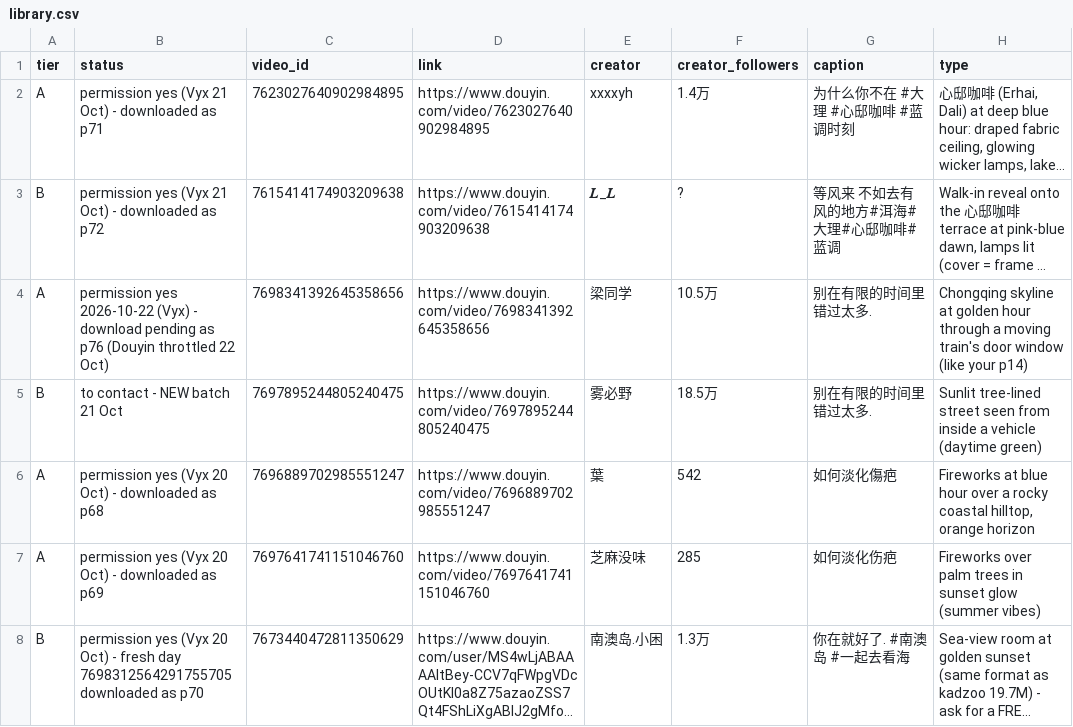
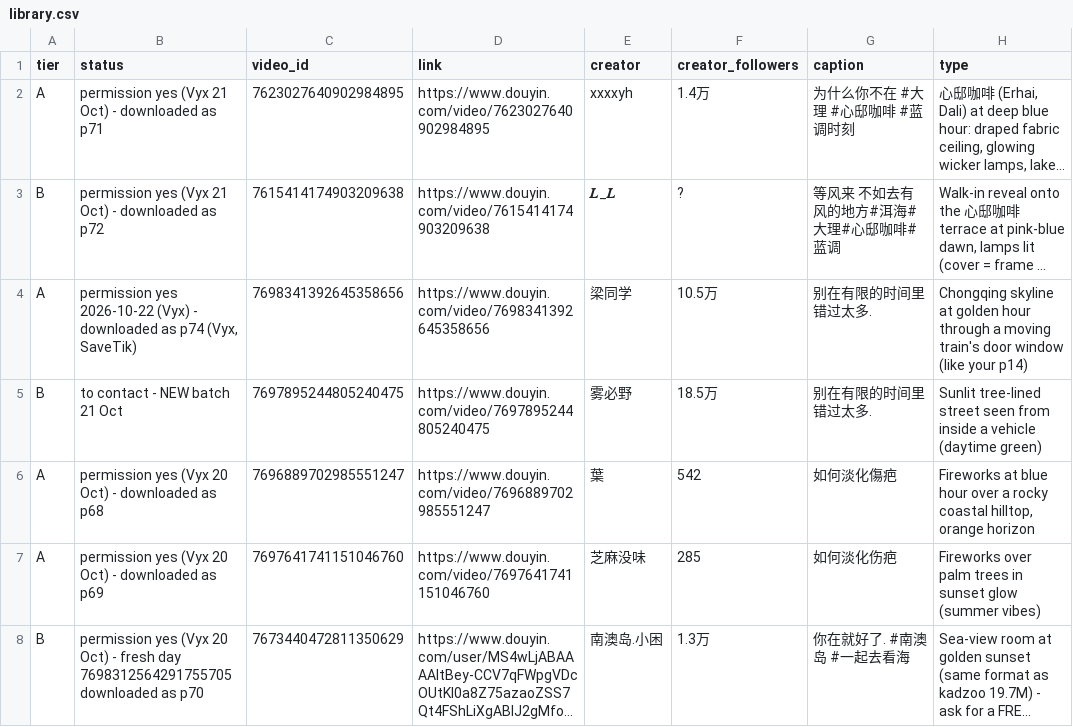
Before and after one commit to nobleskele-eng/Cheques, a CSV file: library/library.csv, drawn as a sheet; only a part is shown; long unchanged cells end in …; the diff names each change by its address in the sheet, - before the commit and + after, or states it on an @@ line.

```diff
--- a/library/library.csv
+++ b/library/library.csv
-B4 (status): …(Vyx) - download pending as p76 (Douyin throttled 22 Oct)
+B4 (status): …(Vyx) - downloaded as p74 (Vyx, SaveTik)
```
Also changed, not shown: log.csv, 1 other file.
